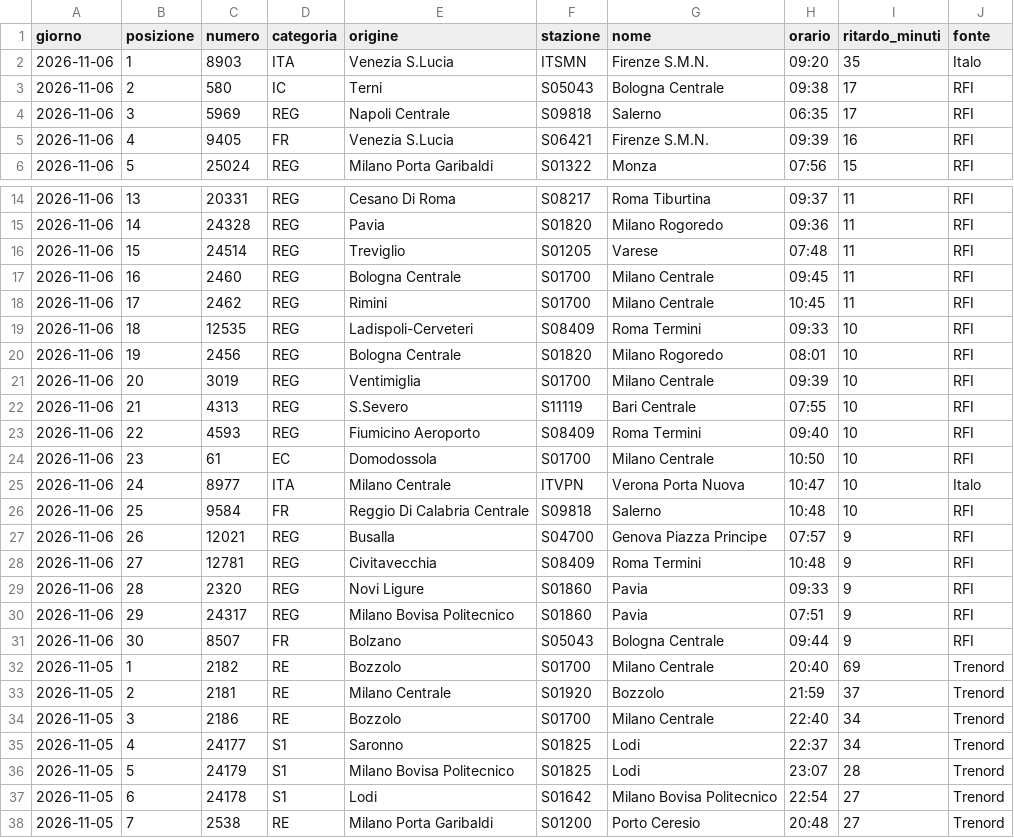
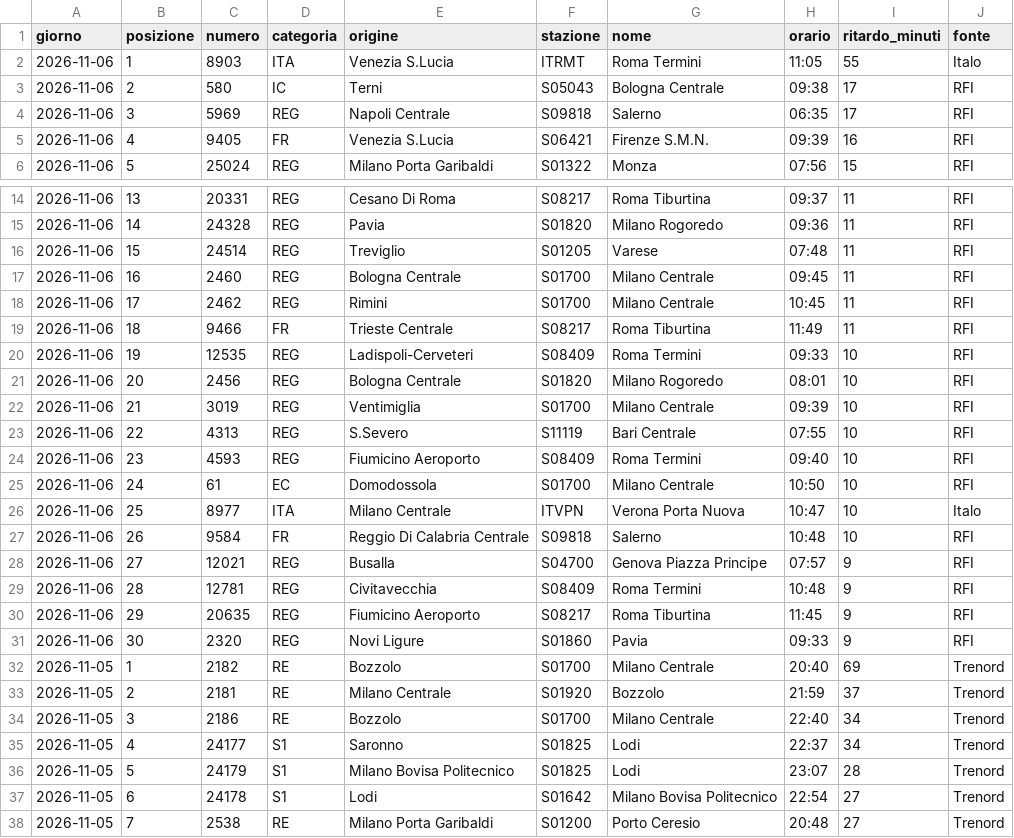
Before and after one commit to MJ83-collab/Binario-app, a CSV file: storico/classifica-giorno.csv, drawn as a sheet; only a part is shown, gaps mark what is left out.

```diff
--- a/storico/classifica-giorno.csv
+++ b/storico/classifica-giorno.csv
@@ -1,3 +1,3 @@
 giorno;posizione;numero;categoria;origine;stazione;nome;orario;ritardo_minuti;fonte
-2026-11-06;1;8903;ITA;Venezia S.Lucia;ITSMN;Firenze S.M.N.;09:20;35;Italo
+2026-11-06;1;8903;ITA;Venezia S.Lucia;ITRMT;Roma Termini;11:05;55;Italo
 2026-11-06;2;580;IC;Terni;S05043;Bologna Centrale;09:38;17;RFI
@@ -18,15 +18,15 @@ giorno;posizione;numero;categoria;origine;stazione;nome;orario;ritardo_minuti;fo
 2026-11-06;17;2462;REG;Rimini;S01700;Milano Centrale;10:45;11;RFI
-2026-11-06;18;12535;REG;Ladispoli-Cerveteri;S08409;Roma Termini;09:33;10;RFI
-2026-11-06;19;2456;REG;Bologna Centrale;S01820;Milano Rogoredo;08:01;10;RFI
-2026-11-06;20;3019;REG;Ventimiglia;S01700;Milano Centrale;09:39;10;RFI
-2026-11-06;21;4313;REG;S.Severo;S11119;Bari Centrale;07:55;10;RFI
-2026-11-06;22;4593;REG;Fiumicino Aeroporto;S08409;Roma Termini;09:40;10;RFI
-2026-11-06;23;61;EC;Domodossola;S01700;Milano Centrale;10:50;10;RFI
-2026-11-06;24;8977;ITA;Milano Centrale;ITVPN;Verona Porta Nuova;10:47;10;Italo
-2026-11-06;25;9584;FR;Reggio Di Calabria Centrale;S09818;Salerno;10:48;10;RFI
-2026-11-06;26;12021;REG;Busalla;S04700;Genova Piazza Principe;07:57;9;RFI
-2026-11-06;27;12781;REG;Civitavecchia;S08409;Roma Termini;10:48;9;RFI
-2026-11-06;28;2320;REG;Novi Ligure;S01860;Pavia;09:33;9;RFI
-2026-11-06;29;24317;REG;Milano Bovisa Politecnico;S01860;Pavia;07:51;9;RFI
-2026-11-06;30;8507;FR;Bolzano;S05043;Bologna Centrale;09:44;9;RFI
+2026-11-06;18;9466;FR;Trieste Centrale;S08217;Roma Tiburtina;11:49;11;RFI
+2026-11-06;19;12535;REG;Ladispoli-Cerveteri;S08409;Roma Termini;09:33;10;RFI
+2026-11-06;20;2456;REG;Bologna Centrale;S01820;Milano Rogoredo;08:01;10;RFI
+2026-11-06;21;3019;REG;Ventimiglia;S01700;Milano Centrale;09:39;10;RFI
+2026-11-06;22;4313;REG;S.Severo;S11119;Bari Centrale;07:55;10;RFI
+2026-11-06;23;4593;REG;Fiumicino Aeroporto;S08409;Roma Termini;09:40;10;RFI
+2026-11-06;24;61;EC;Domodossola;S01700;Milano Centrale;10:50;10;RFI
+2026-11-06;25;8977;ITA;Milano Centrale;ITVPN;Verona Porta Nuova;10:47;10;Italo
+2026-11-06;26;9584;FR;Reggio Di Calabria Centrale;S09818;Salerno;10:48;10;RFI
+2026-11-06;27;12021;REG;Busalla;S04700;Genova Piazza Principe;07:57;9;RFI
+2026-11-06;28;12781;REG;Civitavecchia;S08409;Roma Termini;10:48;9;RFI
+2026-11-06;29;20635;REG;Fiumicino Aeroporto;S08217;Roma Tiburtina;11:45;9;RFI
+2026-11-06;30;2320;REG;Novi Ligure;S01860;Pavia;09:33;9;RFI
 2026-11-05;1;2182;RE;Bozzolo;S01700;Milano Centrale;20:40;69;Trenord
```
Also changed, not shown: storico/treni-30g.csv, 2 other files.
